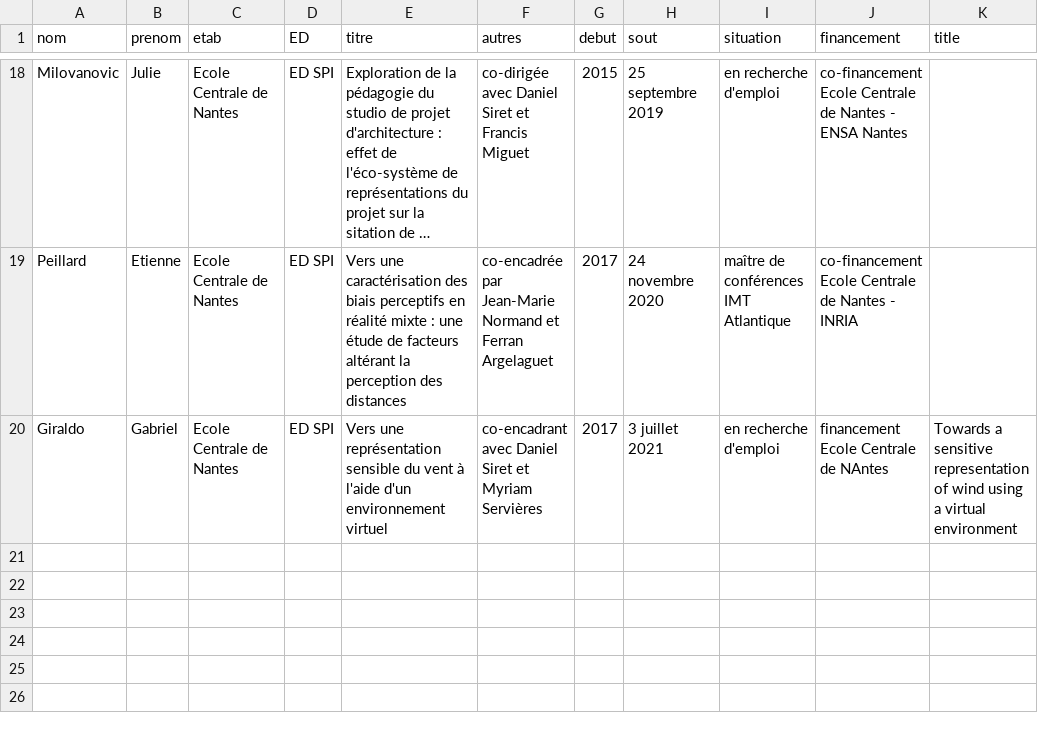
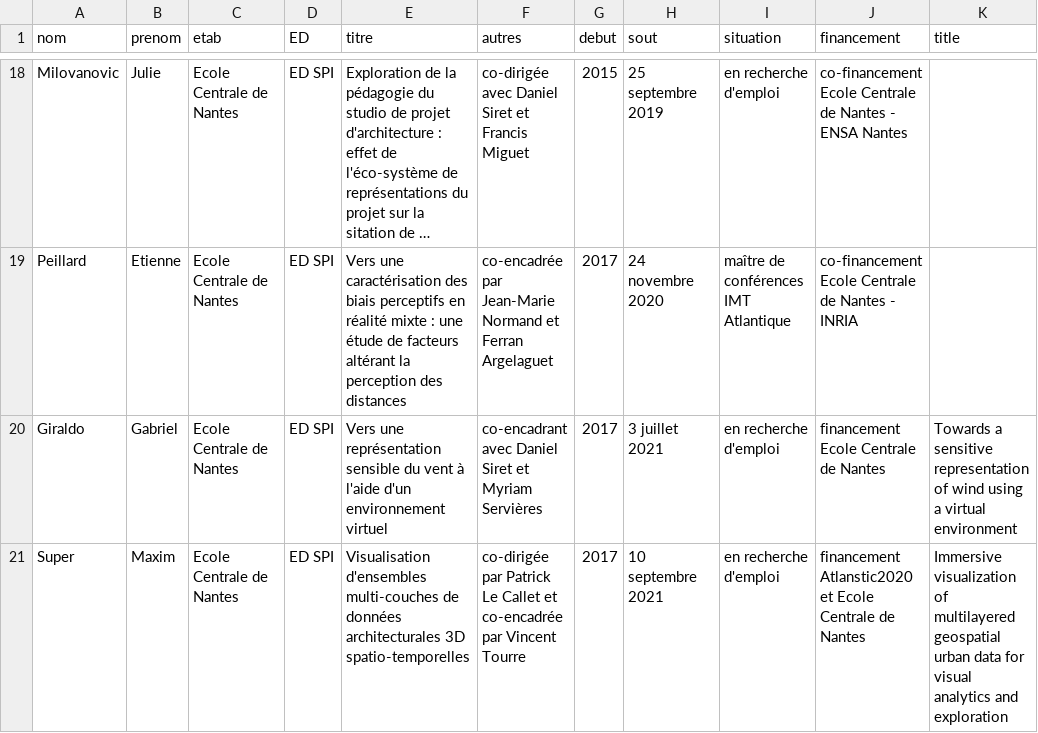
Before and after one commit to guillaumemoreau/guillaumemoreau.github.io, a CSV file: src/_data/encphd.csv, drawn as a sheet; only a part is shown, gaps mark what is left out; long unchanged cells end in …; the diff names each change by its address in the sheet, - before the commit and + after, or states it on an @@ line.

```diff
--- a/src/_data/encphd.csv
+++ b/src/_data/encphd.csv
-J20 (financement): financement Ecole Centrale de NAntes
+J20 (financement): financement Ecole Centrale de Nantes
+row 21: Super | Maxim | Ecole Centrale de Nantes | ED SPI | Visualisation d'ensembles multi-couches de données architecturales 3D spatio-temporelles | co-dirigée par Patrick Le Callet et co-encadrée par Vincent Tourre | 2017 | 10 septembre 2021 | en recherche d'emploi | financement Atlanstic2020 et Ecole Centrale de Nantes | Immersive visualization of multilayered geospatial urban data for visual analytics and exploration
```
Also changed, not shown: src/_data/phdrunning.csv, 6 other files.
